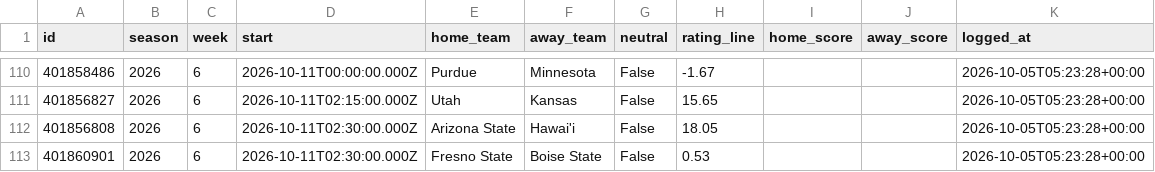
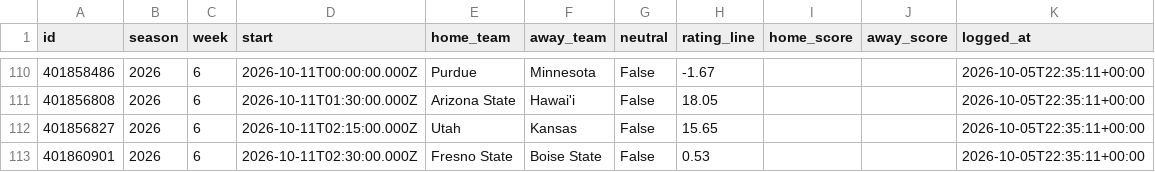
Before and after one commit to ant56-arch/ant56-arch.github.io, a CSV file: nfl-cfb/data/tracking/cfb_ratings_log.csv, drawn as a sheet; only a part is shown, gaps mark what is left out; the diff covers the shown part only.

```diff
--- a/nfl-cfb/data/tracking/cfb_ratings_log.csv
+++ b/nfl-cfb/data/tracking/cfb_ratings_log.csv
@@ -110,4 +110,4 @@ id,season,week,start,home_team,away_team,neutral,rating_line,home_score,away_sco
-401858486,2026,6,2026-10-11T00:00:00.000Z,Purdue,Minnesota,False,-1.67,,,2026-10-05T05:23:28+00:00
-401856827,2026,6,2026-10-11T02:15:00.000Z,Utah,Kansas,False,15.65,,,2026-10-05T05:23:28+00:00
-401856808,2026,6,2026-10-11T02:30:00.000Z,Arizona State,Hawai'i,False,18.05,,,2026-10-05T05:23:28+00:00
-401860901,2026,6,2026-10-11T02:30:00.000Z,Fresno State,Boise State,False,0.53,,,2026-10-05T05:23:28+00:00
+401858486,2026,6,2026-10-11T00:00:00.000Z,Purdue,Minnesota,False,-1.67,,,2026-10-05T22:35:11+00:00
+401856808,2026,6,2026-10-11T01:30:00.000Z,Arizona State,Hawai'i,False,18.05,,,2026-10-05T22:35:11+00:00
+401856827,2026,6,2026-10-11T02:15:00.000Z,Utah,Kansas,False,15.65,,,2026-10-05T22:35:11+00:00
+401860901,2026,6,2026-10-11T02:30:00.000Z,Fresno State,Boise State,False,0.53,,,2026-10-05T22:35:11+00:00
```
Also changed, not shown: 54 edited cells elsewhere in this file, nfl-cfb/data/tracking/cfb_predictions_log.csv, nfl-cfb/data/tracking/predictions_log.csv, 4 other files.
